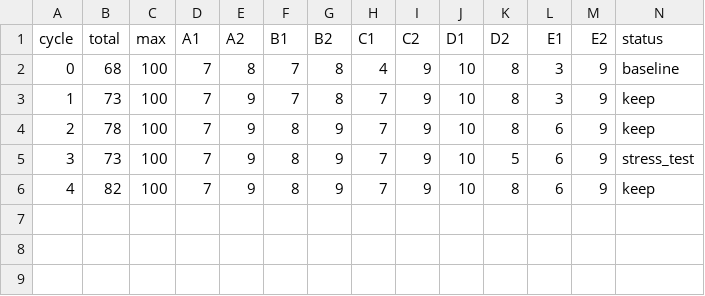
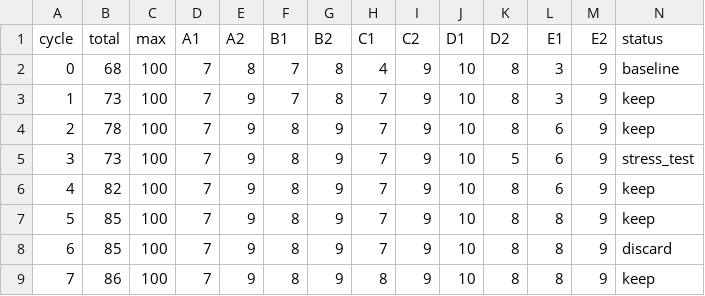
Before and after one commit to karelschorer/autoresearch, a TSV file: .startup-autoresearch/results.tsv, drawn as a sheet; only a part is shown; rows hold the shown columns only; the diff names each change by its address in the sheet, - before the commit and + after, or states it on an @@ line.

```diff
--- a/.startup-autoresearch/results.tsv
+++ b/.startup-autoresearch/results.tsv
+row 7: 5 | 85 | 100 | 7 | 9 | 8 | 9 | 7 | 9 | 10 | 8 | 8 | 9 | keep
+row 8: 6 | 85 | 100 | 7 | 9 | 8 | 9 | 7 | 9 | 10 | 8 | 8 | 9 | discard
+row 9: 7 | 86 | 100 | 7 | 9 | 8 | 9 | 8 | 9 | 10 | 8 | 8 | 9 | keep
```
Also changed, not shown: 5 other files.
